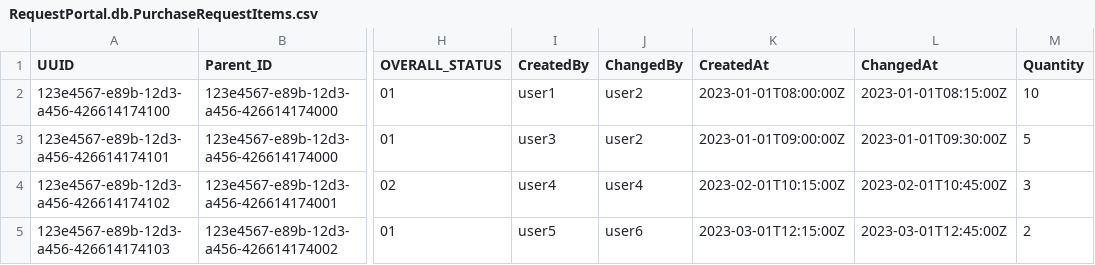
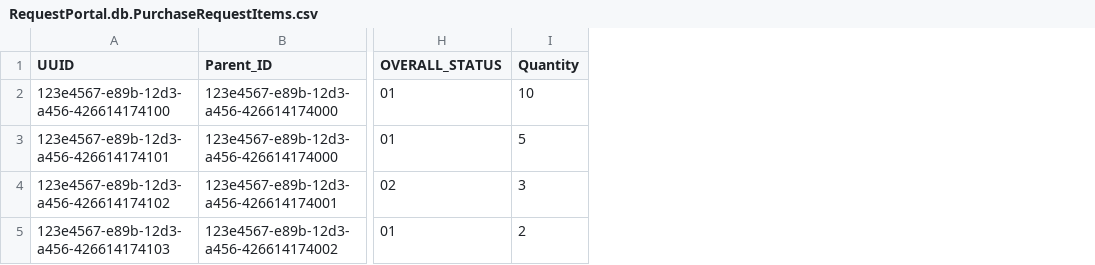
Before and after one commit to Kaleshavali1/FioriElement-FioriFreeStyle-Attachment-Uploadset-, a CSV file: db/csv/RequestPortal.db.PurchaseRequestItems.csv, drawn as a sheet; only a part is shown, gaps mark what is left out; the diff names each change by its address in the sheet, - before the commit and + after, or states it on an @@ line.

Commit message:
capm Auto increment for PRNUmber,PRItemNumber and TOTALPrice,totalItemPrice by adding price*quality

```diff
--- a/db/csv/RequestPortal.db.PurchaseRequestItems.csv
+++ b/db/csv/RequestPortal.db.PurchaseRequestItems.csv
-column I (CreatedBy), rows 2-5: user1 | user3 | user4 | user5
-column J (ChangedBy), rows 2-5: user2 | user2 | user4 | user6
-column K (CreatedAt), rows 2-5: 2023-01-01T08:00:00Z | 2023-01-01T09:00:00Z | 2023-02-01T10:15:00Z | 2023-03-01T12:15:00Z
-column L (ChangedAt), rows 2-5: 2023-01-01T08:15:00Z | 2023-01-01T09:30:00Z | 2023-02-01T10:45:00Z | 2023-03-01T12:45:00Z
```
Also changed, not shown: db/csv/RequestPortal.db.PurchaseRequest.csv, 5 other files.
